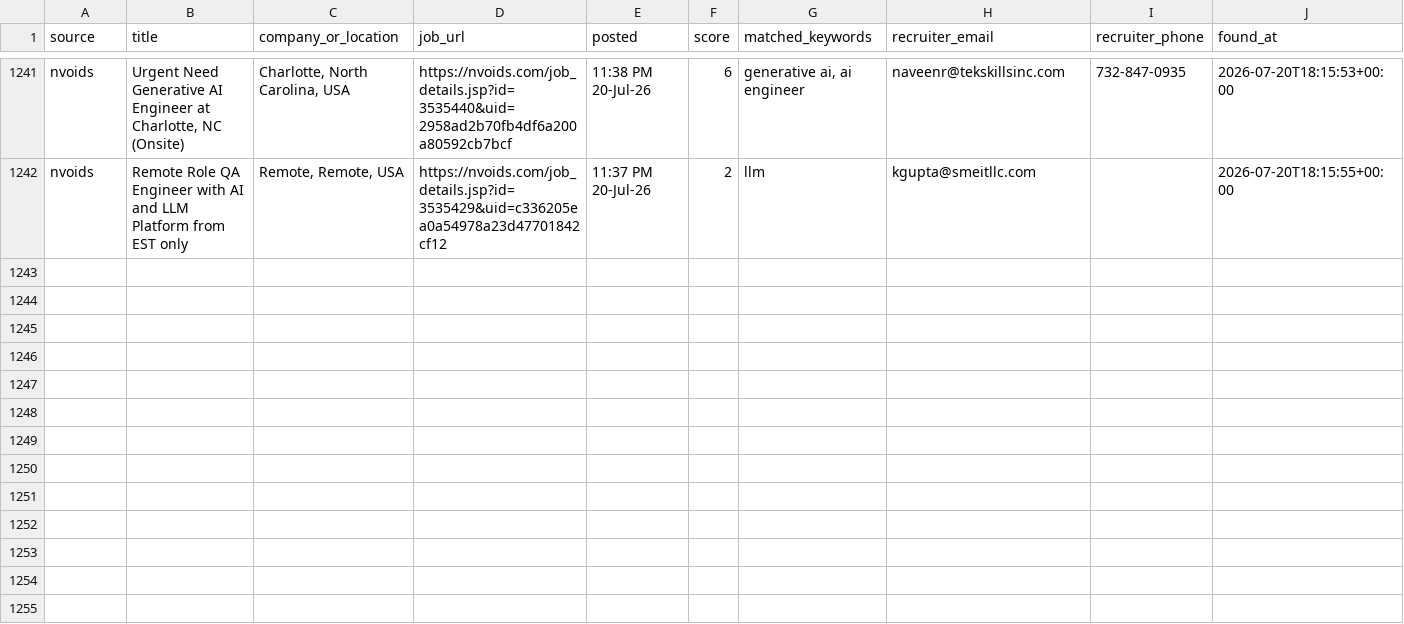
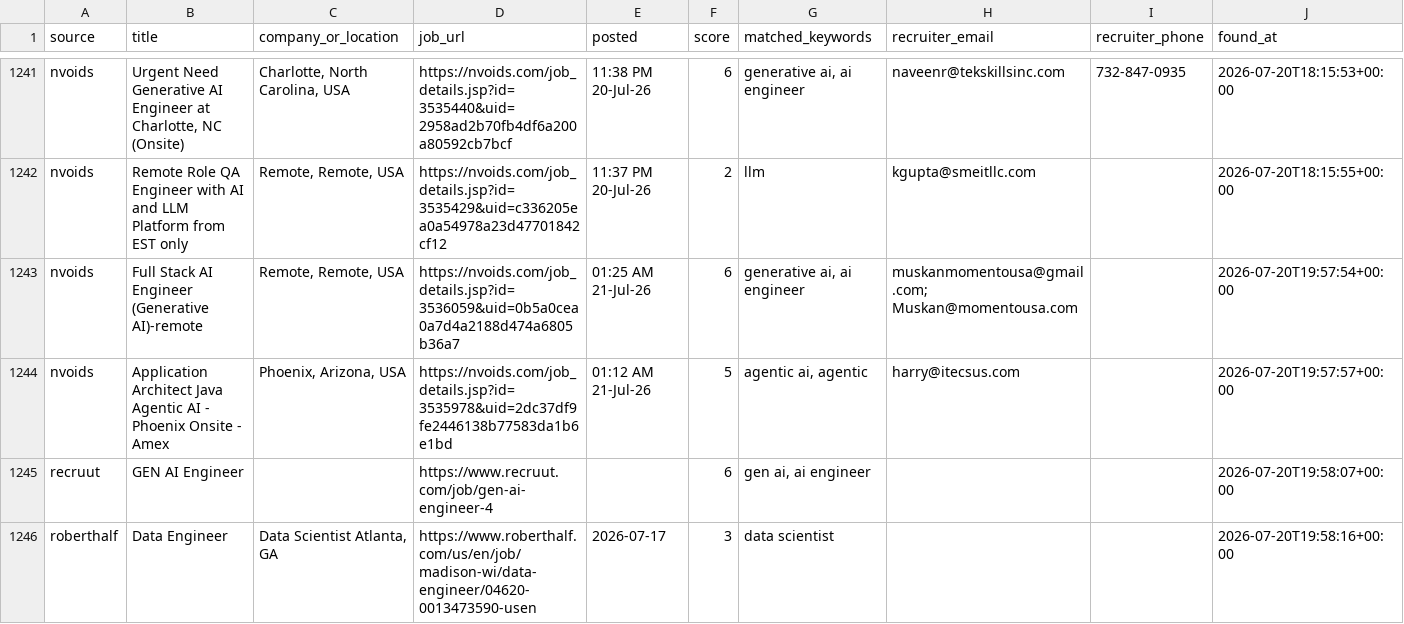
Before and after one commit to niharika2104/contract-job-tracker, a CSV file: data/jobs.csv, drawn as a sheet; only a part is shown, gaps mark what is left out; the diff names each change by its address in the sheet, - before the commit and + after, or states it on an @@ line.

```diff
--- a/data/jobs.csv
+++ b/data/jobs.csv
+row 1243: nvoids | Full Stack AI Engineer (Generative AI)-remote | Remote, Remote, USA | https://nvoids.com/job_details.jsp?id=3536059&uid=0b5a0cea0a7d4a2188d474a6805b36a7 | 01:25 AM 21-Jul-26 | 6 | generative ai, ai engineer | muskanmomentousa@gmail.com; Muskan@momentousa.com |  | 2026-07-20T19:57:54+00:00
+row 1244: nvoids | Application Architect Java Agentic AI - Phoenix Onsite - Amex | Phoenix, Arizona, USA | https://nvoids.com/job_details.jsp?id=3535978&uid=2dc37df9fe2446138b77583da1b6e1bd | 01:12 AM 21-Jul-26 | 5 | agentic ai, agentic | harry@itecsus.com |  | 2026-07-20T19:57:57+00:00
+row 1245: recruut | GEN AI Engineer |  | https://www.recruut.com/job/gen-ai-engineer-4 |  | 6 | gen ai, ai engineer |  |  | 2026-07-20T19:58:07+00:00
+row 1246: roberthalf | Data Engineer | Data Scientist Atlanta, GA | https://www.roberthalf.com/us/en/job/madison-wi/data-engineer/04620-0013473590-usen | 2026-07-17 | 3 | data scientist |  |  | 2026-07-20T19:58:16+00:00
```
Also changed, not shown: 1 other file.
